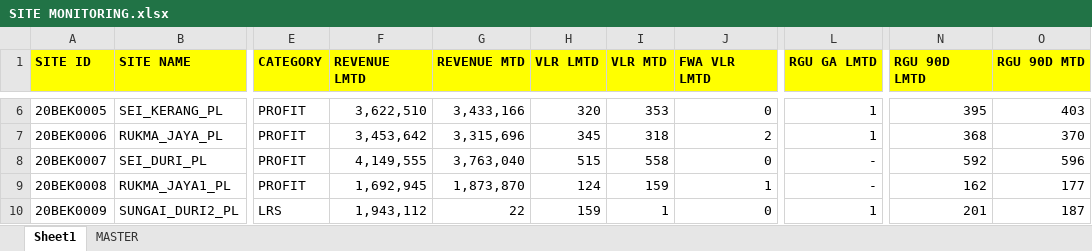
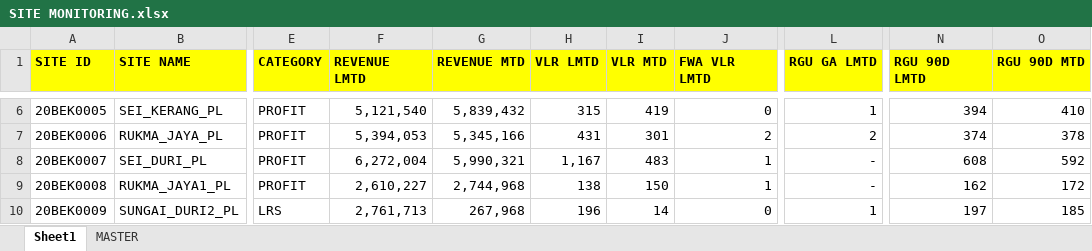
Before and after one commit to heryirwansyah05-cpu/Dashboard_Bengkayang, an Excel workbook: SITE MONITORING.xlsx, sheet Sheet1, drawn as a sheet; only a part is shown, gaps mark what is left out; values as stored, in another font and other column widths than the file's, no borders; the diff covers the shown part only; the diff names each change by its address in the sheet, - before the commit and + after, or states it on an @@ line.

```diff
--- a/SITE MONITORING.xlsx (sheet Sheet1)
+++ b/SITE MONITORING.xlsx (sheet Sheet1)
-F6 (REVENUE LMTD): 3,622,510
+F6 (REVENUE LMTD): 5,121,540
-G6 (REVENUE MTD): 3,433,166
+G6 (REVENUE MTD): 5,839,432
-H6 (VLR LMTD): 320
+H6 (VLR LMTD): 315
-I6 (VLR MTD): 353
+I6 (VLR MTD): 419
-N6 (RGU 90D LMTD): 395
+N6 (RGU 90D LMTD): 394
-O6 (RGU 90D MTD): 403
+O6 (RGU 90D MTD): 410
-F7 (REVENUE LMTD): 3,453,642
+F7 (REVENUE LMTD): 5,394,053
-G7 (REVENUE MTD): 3,315,696
+G7 (REVENUE MTD): 5,345,166
-H7 (VLR LMTD): 345
+H7 (VLR LMTD): 431
-I7 (VLR MTD): 318
+I7 (VLR MTD): 301
-L7 (RGU GA LMTD): 1
+L7 (RGU GA LMTD): 2
-N7 (RGU 90D LMTD): 368
+N7 (RGU 90D LMTD): 374
-O7 (RGU 90D MTD): 370
+O7 (RGU 90D MTD): 378
-F8 (REVENUE LMTD): 4,149,555
+F8 (REVENUE LMTD): 6,272,004
-G8 (REVENUE MTD): 3,763,040
+G8 (REVENUE MTD): 5,990,321
-H8 (VLR LMTD): 515
+H8 (VLR LMTD): 1,167
-I8 (VLR MTD): 558
+I8 (VLR MTD): 483
-J8 (FWA VLR LMTD): 0
+J8 (FWA VLR LMTD): 1
-N8 (RGU 90D LMTD): 592
+N8 (RGU 90D LMTD): 608
-O8 (RGU 90D MTD): 596
+O8 (RGU 90D MTD): 592
-F9 (REVENUE LMTD): 1,692,945
+F9 (REVENUE LMTD): 2,610,227
-G9 (REVENUE MTD): 1,873,870
+G9 (REVENUE MTD): 2,744,968
-H9 (VLR LMTD): 124
+H9 (VLR LMTD): 138
-I9 (VLR MTD): 159
+I9 (VLR MTD): 150
-O9 (RGU 90D MTD): 177
+O9 (RGU 90D MTD): 172
-F10 (REVENUE LMTD): 1,943,112
+F10 (REVENUE LMTD): 2,761,713
-G10 (REVENUE MTD): 22
+G10 (REVENUE MTD): 267,968
-H10 (VLR LMTD): 159
+H10 (VLR LMTD): 196
-I10 (VLR MTD): 1
+I10 (VLR MTD): 14
-N10 (RGU 90D LMTD): 201
+N10 (RGU 90D LMTD): 197
-O10 (RGU 90D MTD): 187
+O10 (RGU 90D MTD): 185
```
Also changed, not shown: 580 edited cells elsewhere in this sheet, sheet MASTER, DAILY SELL IN DSE.xlsx, DETAIL OUTLET.xlsx, 2 other files.
